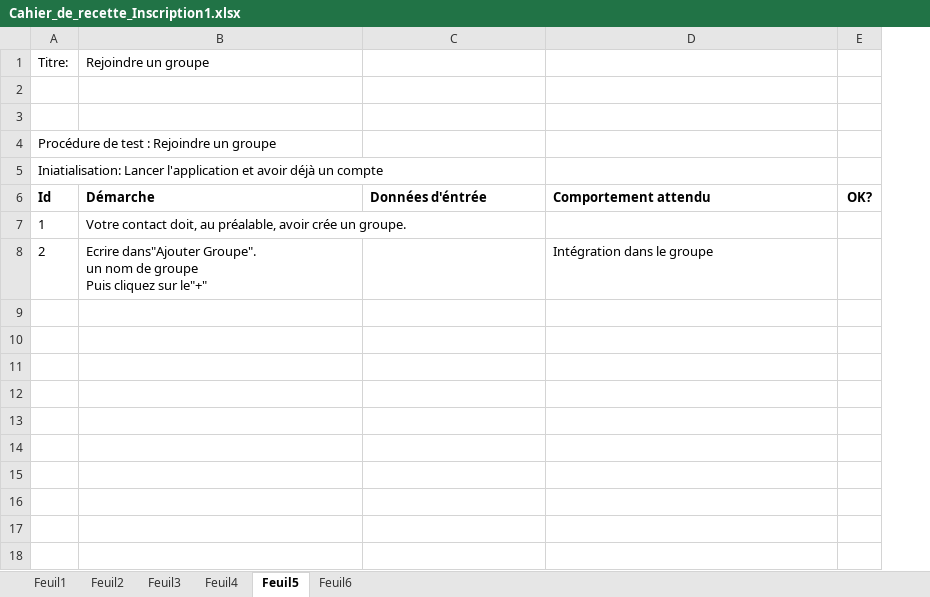
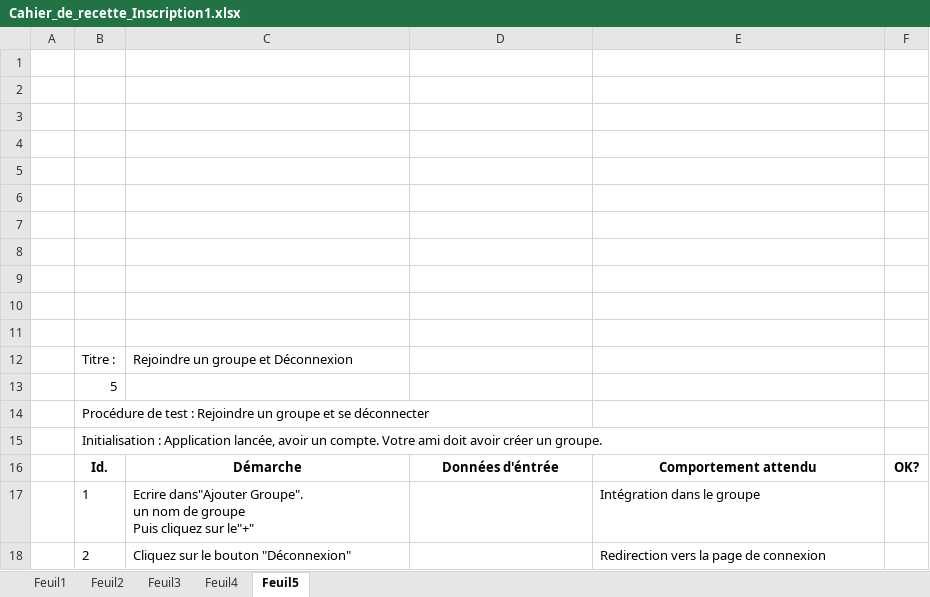
Before and after one commit to vento11b/mini-projet2, an Excel workbook: Présentation/Cahier_de_recette_Inscription1.xlsx, sheet Feuil5, drawn as a sheet; values as stored, in another font and other column widths than the file's, no borders; removed rows and columns are numbered as before the commit, all else as after; the diff names each change by its address in the sheet, - before the commit and + after, or states it on an @@ line.

```diff
--- a/Présentation/Cahier_de_recette_Inscription1.xlsx (sheet Feuil5)
+++ b/Présentation/Cahier_de_recette_Inscription1.xlsx (sheet Feuil5)
-sheet tab: Feuil6
-column A, rows 4-6: Procédure de test : Rejoindre un groupe | Iniatialisation: Lancer l'application et avoir déjà un compte | Id; row 8: 2
+column A, empty
+column B, rows 16-17: Id. | 1
-row 1: Titre: | Rejoindre un groupe
+row 5: (empty)
+row 6: (empty)
+row 7: (empty)
+row 8: (empty)
+row 9: (empty)
+row 10: (empty)
+row 11: (empty)
+row 12:  | Titre : | Rejoindre un groupe et Déconnexion
+row 13:  | 5
+row 14:  | Procédure de test : Rejoindre un groupe et se déconnecter
+row 15:  | Initialisation : Application lancée, avoir un compte. Votre ami doit avoir créer un groupe.
-C16:E16 alignment: left
+C16:E16 alignment: center
-row 7: 1 | Votre contact doit, au préalable, avoir crée un groupe.
+row 18:  | 2 | Cliquez sur le bouton "Déconnexion" |  | Redirection vers la page de connexion
```
Also changed, not shown: sheet Feuil2, sheet Feuil4, sheet Feuil3, sheet Feuil1, 1 other file.
